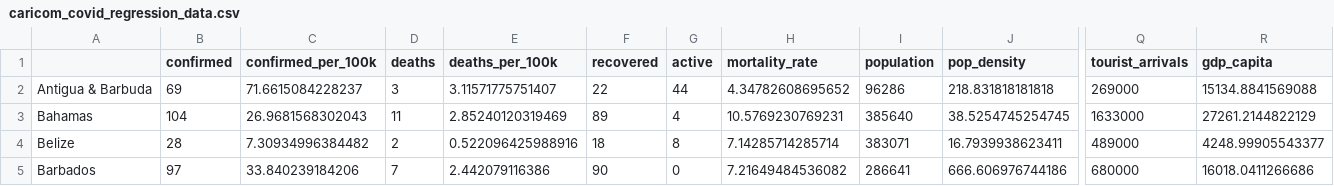
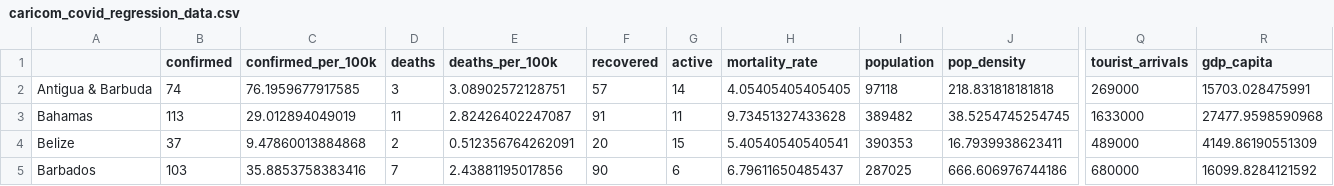
Before and after one commit to yohance-nicholas/CARICOM-COVID19-Dashboard, a CSV file: 0. Data/caricom_covid_regression_data.csv, drawn as a sheet; only a part is shown, gaps mark what is left out; the diff covers the shown part only; the diff names each change by its address in the sheet, - before the commit and + after, or states it on an @@ line.

```diff
--- a/0. Data/caricom_covid_regression_data.csv
+++ b/0. Data/caricom_covid_regression_data.csv
-B2 (confirmed): 69
+B2 (confirmed): 74
-C2 (confirmed_per_100k): 71.6615084228237
+C2 (confirmed_per_100k): 76.1959677917585
-E2 (deaths_per_100k): 3.11571775751407
+E2 (deaths_per_100k): 3.08902572128751
-F2 (recovered): 22
+F2 (recovered): 57
-G2 (active): 44
+G2 (active): 14
-H2 (mortality_rate): 4.34782608695652
+H2 (mortality_rate): 4.05405405405405
-I2 (population): 96286
+I2 (population): 97118
-R2 (gdp_capita): 15134.8841569088
+R2 (gdp_capita): 15703.028475991
-B3 (confirmed): 104
+B3 (confirmed): 113
-C3 (confirmed_per_100k): 26.9681568302043
+C3 (confirmed_per_100k): 29.012894049019
-E3 (deaths_per_100k): 2.85240120319469
+E3 (deaths_per_100k): 2.82426402247087
-F3 (recovered): 89
+F3 (recovered): 91
-G3 (active): 4
+G3 (active): 11
-H3 (mortality_rate): 10.5769230769231
+H3 (mortality_rate): 9.73451327433628
-I3 (population): 385640
+I3 (population): 389482
-R3 (gdp_capita): 27261.2144822129
+R3 (gdp_capita): 27477.9598590968
-B4 (confirmed): 28
+B4 (confirmed): 37
-C4 (confirmed_per_100k): 7.30934996384482
+C4 (confirmed_per_100k): 9.47860013884868
-E4 (deaths_per_100k): 0.522096425988916
+E4 (deaths_per_100k): 0.512356764262091
-F4 (recovered): 18
+F4 (recovered): 20
-G4 (active): 8
+G4 (active): 15
-H4 (mortality_rate): 7.14285714285714
+H4 (mortality_rate): 5.40540540540541
-I4 (population): 383071
+I4 (population): 390353
-R4 (gdp_capita): 4248.99905543377
+R4 (gdp_capita): 4149.86190551309
-B5 (confirmed): 97
+B5 (confirmed): 103
-C5 (confirmed_per_100k): 33.840239184206
+C5 (confirmed_per_100k): 35.8853758383416
-E5 (deaths_per_100k): 2.442079116386
+E5 (deaths_per_100k): 2.43881195017856
-G5 (active): 0
+G5 (active): 6
-H5 (mortality_rate): 7.21649484536082
+H5 (mortality_rate): 6.79611650485437
-I5 (population): 286641
+I5 (population): 287025
-R5 (gdp_capita): 16018.0411266686
+R5 (gdp_capita): 16099.8284121592
```
Also changed, not shown: 64 edited cells elsewhere in this file, 0. Data/caricom_today.csv, 16 other files.
